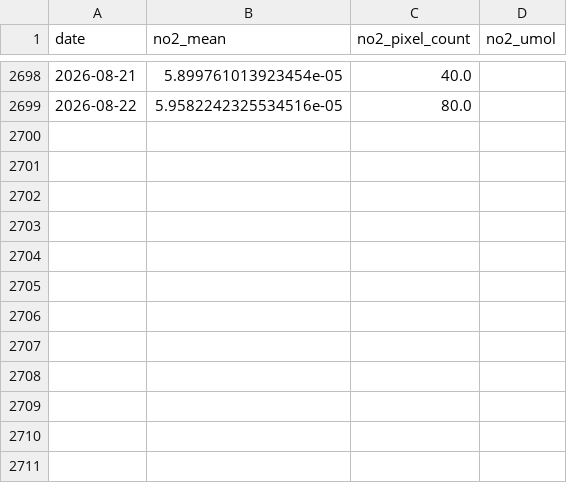
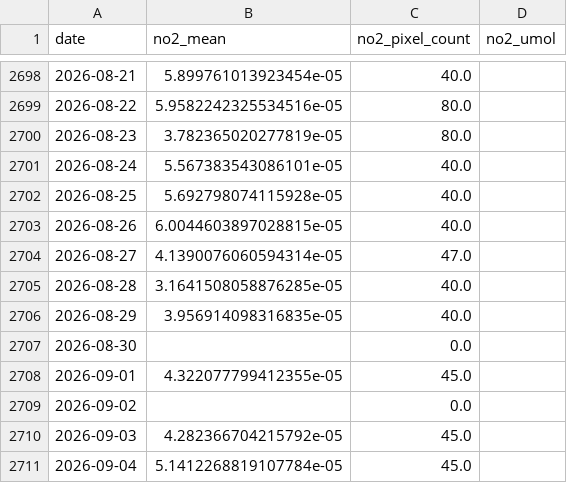
Before and after one commit to KareemS13/Aram-iv, a CSV file: data/processed/no2_daily.csv, drawn as a sheet; only a part is shown, gaps mark what is left out; the diff names each change by its address in the sheet, - before the commit and + after, or states it on an @@ line.

```diff
--- a/data/processed/no2_daily.csv
+++ b/data/processed/no2_daily.csv
+row 2700: 2026-08-23 | 3.782365020277819e-05 | 80.0
+row 2701: 2026-08-24 | 5.567383543086101e-05 | 40.0
+row 2702: 2026-08-25 | 5.692798074115928e-05 | 40.0
+row 2703: 2026-08-26 | 6.0044603897028815e-05 | 40.0
+row 2704: 2026-08-27 | 4.1390076060594314e-05 | 47.0
+row 2705: 2026-08-28 | 3.1641508058876285e-05 | 40.0
+row 2706: 2026-08-29 | 3.956914098316835e-05 | 40.0
+row 2707: 2026-08-30 |  | 0.0
+row 2708: 2026-09-01 | 4.322077799412355e-05 | 45.0
+row 2709: 2026-09-02 |  | 0.0
+row 2710: 2026-09-03 | 4.282366704215792e-05 | 45.0
+row 2711: 2026-09-04 | 5.1412268819107784e-05 | 45.0
```
Also changed, not shown: data/processed/era5_daily.csv, 6 other files.
